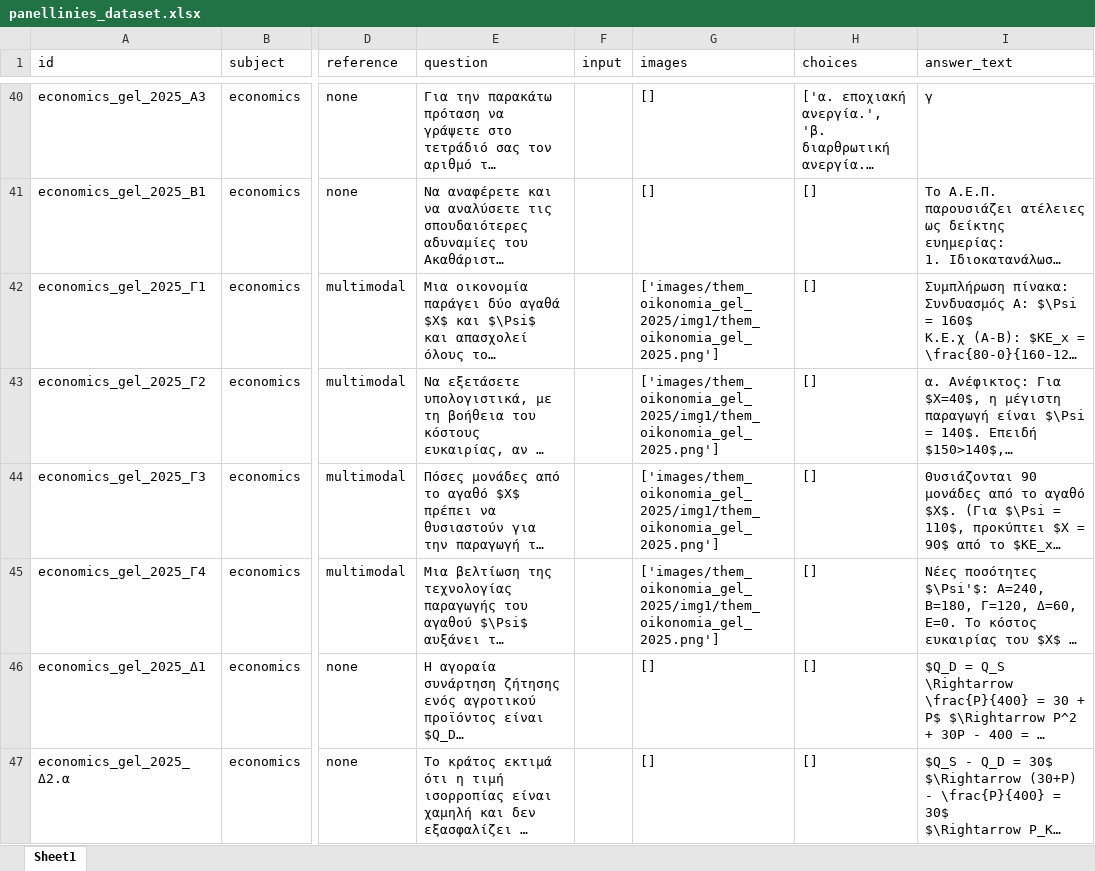
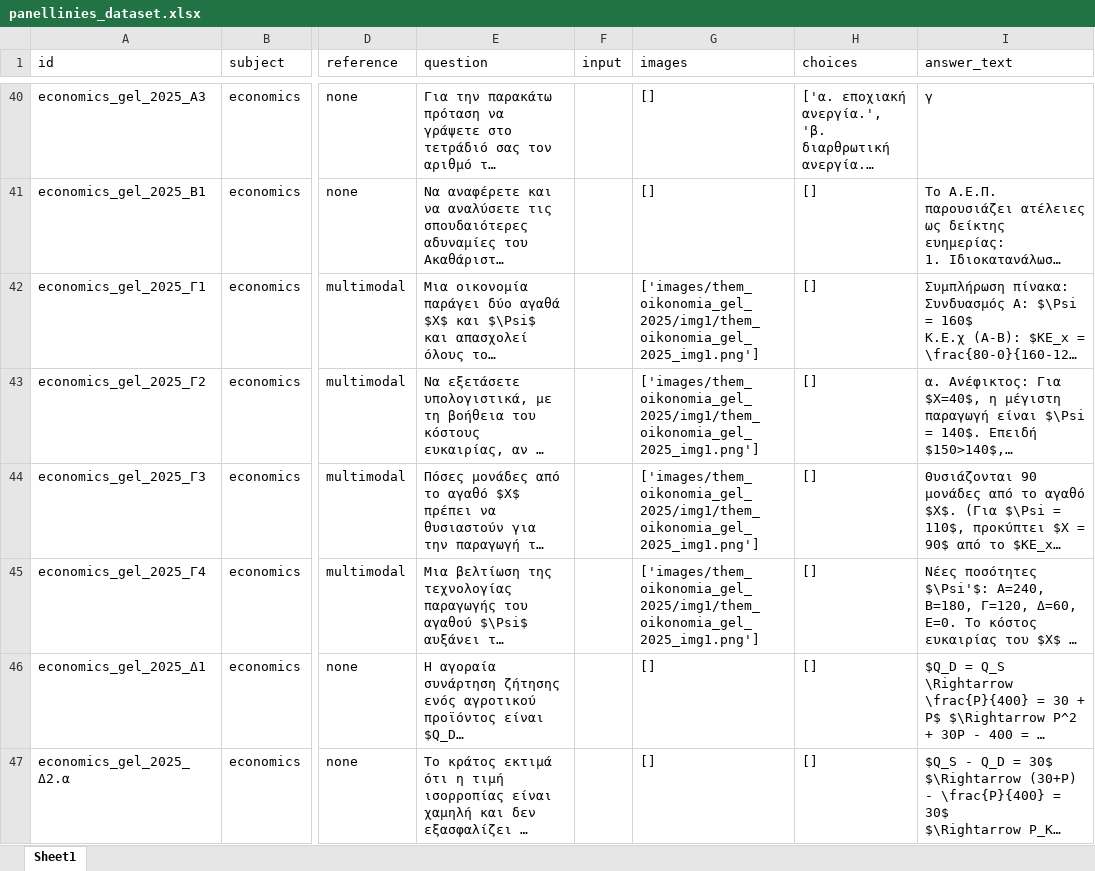
Before and after one commit to PK9811-hub/panellinies_exams_dataset, an Excel workbook: results/panellinies_dataset.xlsx, sheet Sheet1, drawn as a sheet; only a part is shown, gaps mark what is left out; long unchanged cells end in …; values as stored, in another font and other column widths than the file's, no borders; the diff names each change by its address in the sheet, - before the commit and + after, or states it on an @@ line.

Commit message:
Uploaded initial panellinies_dataset to personal gated HF repo and added eda files

```diff
--- a/results/panellinies_dataset.xlsx (sheet Sheet1)
+++ b/results/panellinies_dataset.xlsx (sheet Sheet1)
-G42:G45 (images): ['images/them_oikonomia_gel_2025/img1/them_oikonomia_gel_2025.png']
+G42:G45 (images): ['images/them_oikonomia_gel_2025/img1/them_oikonomia_gel_2025_img1.png']
```
Also changed, not shown: 7 other files.
